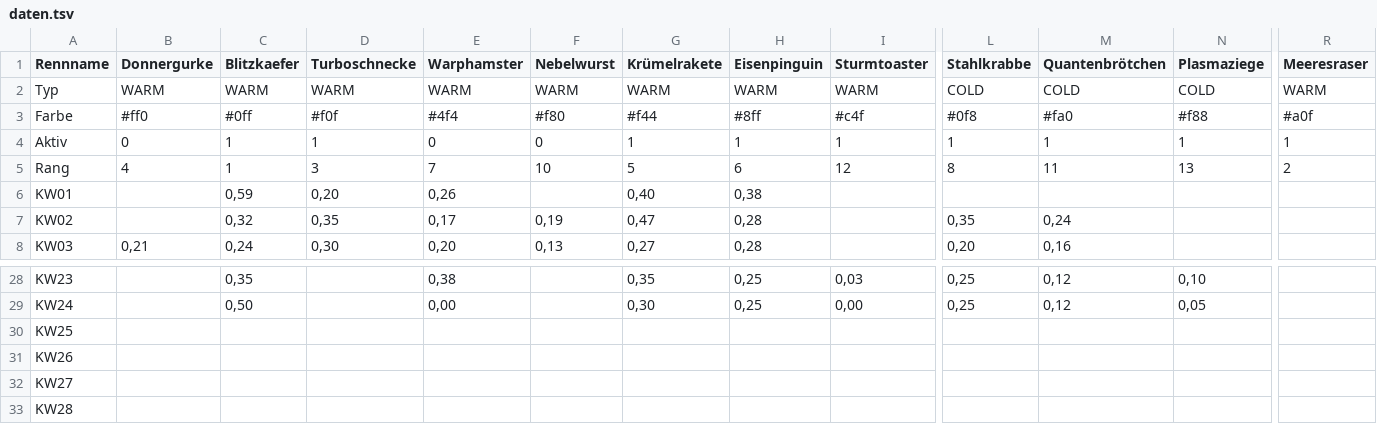
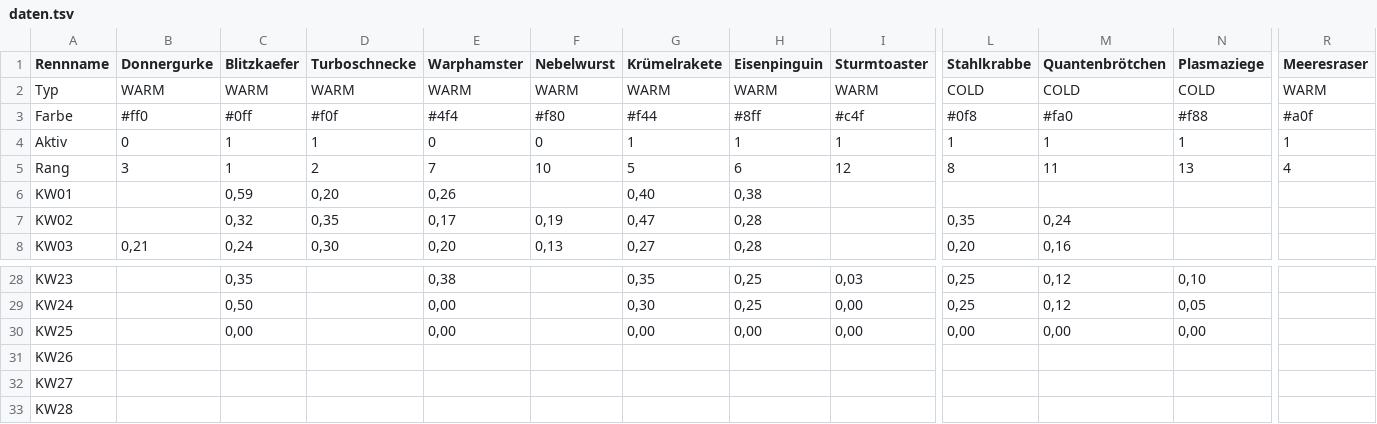
Before and after one commit to christianknoll-create/sdr, a TSV file: daten.tsv, drawn as a sheet; only a part is shown, gaps mark what is left out; the diff names each change by its address in the sheet, - before the commit and + after, or states it on an @@ line.

```diff
--- a/daten.tsv
+++ b/daten.tsv
-B5 (Donnergurke): 4
+B5 (Donnergurke): 3
-D5 (Turboschnecke): 3
+D5 (Turboschnecke): 2
-R5 (Meeresraser): 2
+R5 (Meeresraser): 4
-C30 (Blitzkaefer): (empty)
+C30 (Blitzkaefer): 0,00
-E30 (Warphamster): (empty)
+E30 (Warphamster): 0,00
-G30 (Krümelrakete): (empty)
+G30 (Krümelrakete): 0,00
-H30 (Eisenpinguin): (empty)
+H30 (Eisenpinguin): 0,00
-I30 (Sturmtoaster): (empty)
+I30 (Sturmtoaster): 0,00
-L30 (Stahlkrabbe): (empty)
+L30 (Stahlkrabbe): 0,00
-M30 (Quantenbrötchen): (empty)
+M30 (Quantenbrötchen): 0,00
-N30 (Plasmaziege): (empty)
+N30 (Plasmaziege): 0,00
```
Also changed, not shown: 1 other file.
